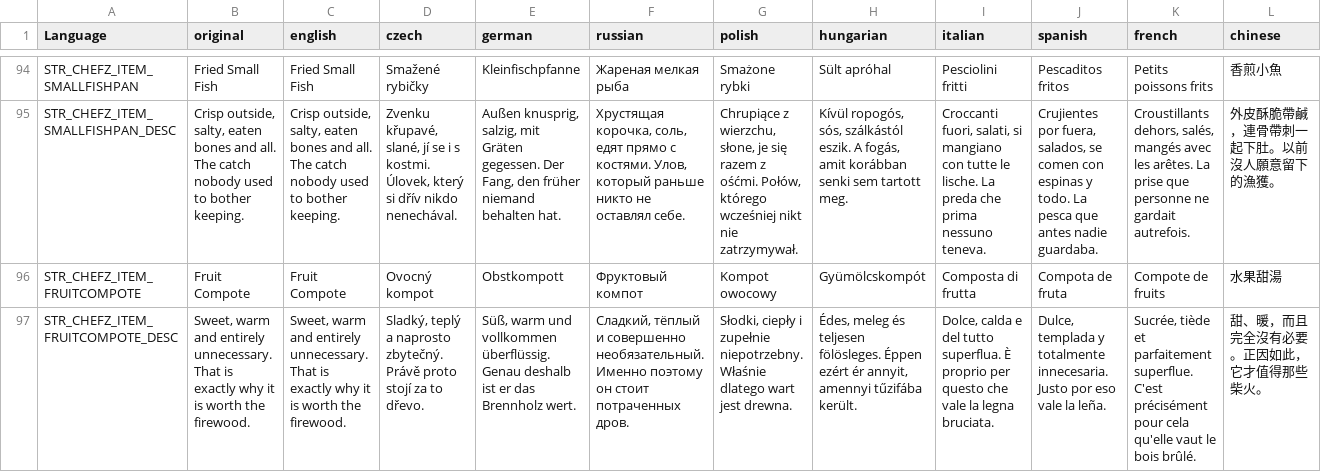
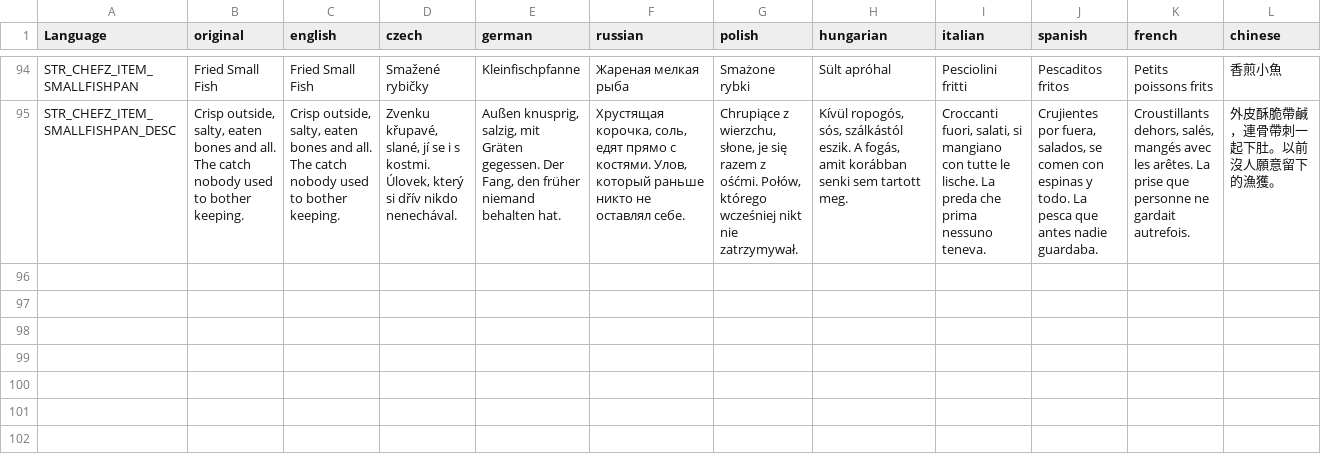
Before and after one commit to Psyern/Psyerns_ChefZ, a CSV file: ChefZ_Core/Addons/ChefZ_Cooking/stringtable.csv, drawn as a sheet; only a part is shown, gaps mark what is left out; rows hold the shown columns only; the diff names each change by its address in the sheet, - before the commit and + after, or states it on an @@ line.

```diff
--- a/ChefZ_Core/Addons/ChefZ_Cooking/stringtable.csv
+++ b/ChefZ_Core/Addons/ChefZ_Cooking/stringtable.csv
-row 96: STR_CHEFZ_ITEM_FRUITCOMPOTE | Fruit Compote | Fruit Compote | Ovocný kompot | Obstkompott | Фруктовый компот | Kompot owocowy | Gyümölcskompót | Composta di frutta | Compota de fruta | Compote de fruits | 水果甜湯
-row 97: STR_CHEFZ_ITEM_FRUITCOMPOTE_DESC | Sweet, warm and entirely unnecessary. That is exactly why it is worth the firewood. | Sweet, warm and entirely unnecessary. That is exactly why it is worth the firewood. | Sladký, teplý a naprosto zbytečný. Právě proto stojí za to dřevo. | Süß, warm und vollkommen überflüssig. Genau deshalb ist er das Brennholz wert. | Сладкий, тёплый и совершенно необязательный. Именно поэтому он стоит потраченных дров. | Słodki, ciepły i zupełnie niepotrzebny. Właśnie dlatego wart jest drewna. | Édes, meleg és teljesen fölösleges. Éppen ezért ér annyit, amennyi tűzifába került. | Dolce, calda e del tutto superflua. È proprio per questo che vale la legna bruciata. | Dulce, templada y totalmente innecesaria. Justo por eso vale la leña. | Sucrée, tiède et parfaitement superflue. C'est précisément pour cela qu'elle vaut le bois brûlé. | 甜、暖，而且完全沒有必要。正因如此，它才值得那些柴火。
```
Also changed, not shown: 8 other files.
